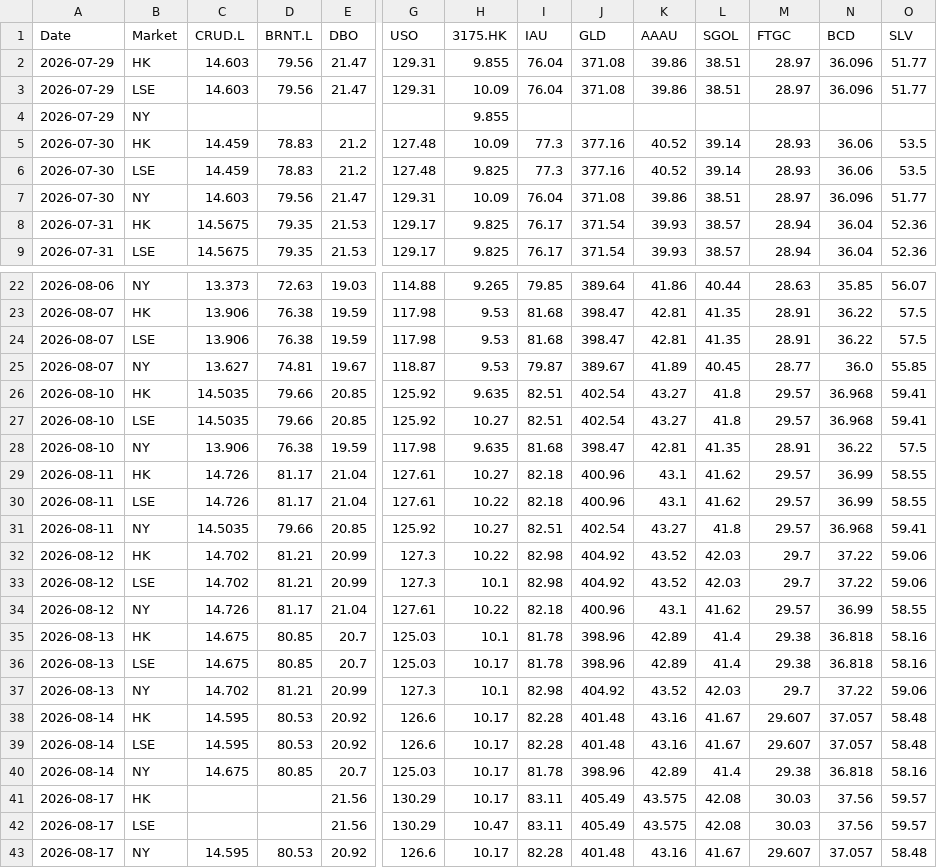
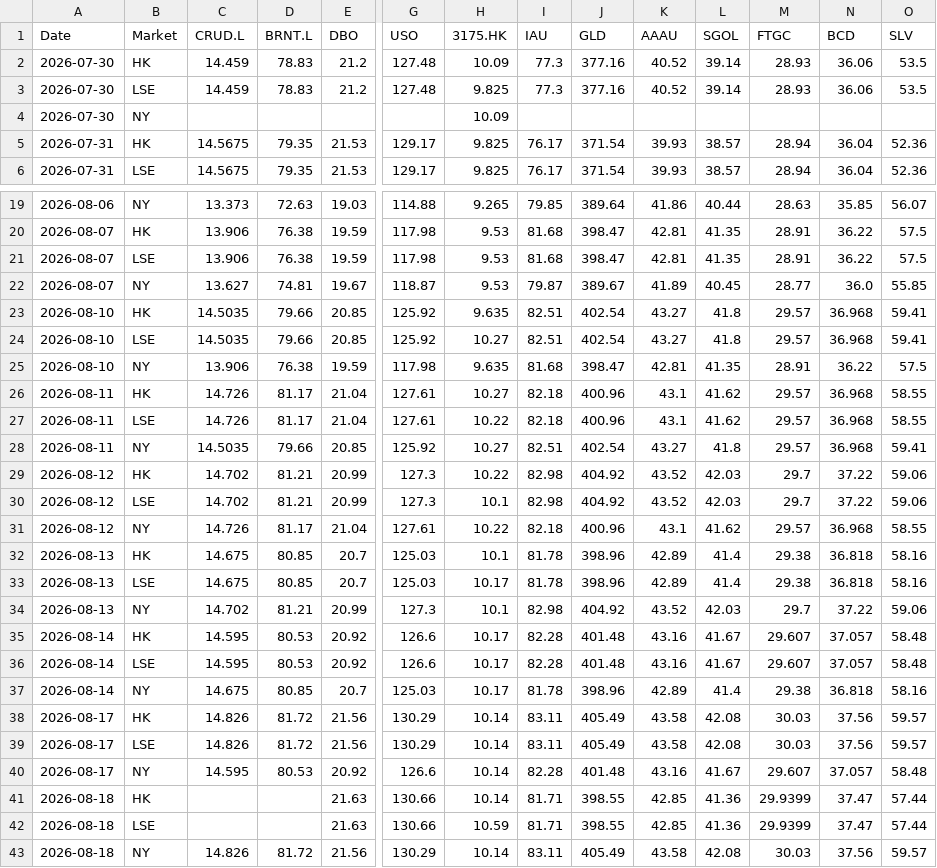
Before and after one commit to shichengchengya-web/iopv, a CSV file: output/qdii_daily_latest.csv, drawn as a sheet; only a part is shown, gaps mark what is left out; removed rows and columns are numbered as before the commit, all else as after; rows hold the shown columns only; the diff names each change by its address in the sheet, - before the commit and + after, or states it on an @@ line.

```diff
--- a/output/qdii_daily_latest.csv
+++ b/output/qdii_daily_latest.csv
-row 2: 2026-07-29 | HK | 14.603 | 79.56 | 21.47 | 129.31 | 9.855 | 76.04 | 371.08 | 39.86 | 38.51 | 28.97 | 36.096 | 51.77
-row 3: 2026-07-29 | LSE | 14.603 | 79.56 | 21.47 | 129.31 | 10.09 | 76.04 | 371.08 | 39.86 | 38.51 | 28.97 | 36.096 | 51.77
-row 4: 2026-07-29 | NY |  |  |  |  | 9.855
-row 7: 2026-07-30 | NY | 14.603 | 79.56 | 21.47 | 129.31 | 10.09 | 76.04 | 371.08 | 39.86 | 38.51 | 28.97 | 36.096 | 51.77
+row 4: 2026-07-30 | NY |  |  |  |  | 10.09
-N26:N27 (BCD): 36.99
+N26:N27 (BCD): 36.968
-N31 (BCD): 36.99
+N31 (BCD): 36.968
-C38:C39 (CRUD.L): (empty)
+C38:C39 (CRUD.L): 14.826
-D38:D39 (BRNT.L): (empty)
+D38:D39 (BRNT.L): 81.72
-H38 (3175.HK): 10.17
+H38 (3175.HK): 10.14
-K38:K39 (AAAU): 43.575
+K38:K39 (AAAU): 43.58
-H39 (3175.HK): 10.47
+H39 (3175.HK): 10.14
-H40 (3175.HK): 10.17
+H40 (3175.HK): 10.14
+row 41: 2026-08-18 | HK |  |  | 21.63 | 130.66 | 10.14 | 81.71 | 398.55 | 42.85 | 41.36 | 29.9399 | 37.47 | 57.44
+row 42: 2026-08-18 | LSE |  |  | 21.63 | 130.66 | 10.59 | 81.71 | 398.55 | 42.85 | 41.36 | 29.9399 | 37.47 | 57.44
+row 43: 2026-08-18 | NY | 14.826 | 81.72 | 21.56 | 130.29 | 10.14 | 83.11 | 405.49 | 43.58 | 42.08 | 30.03 | 37.56 | 59.57
```
